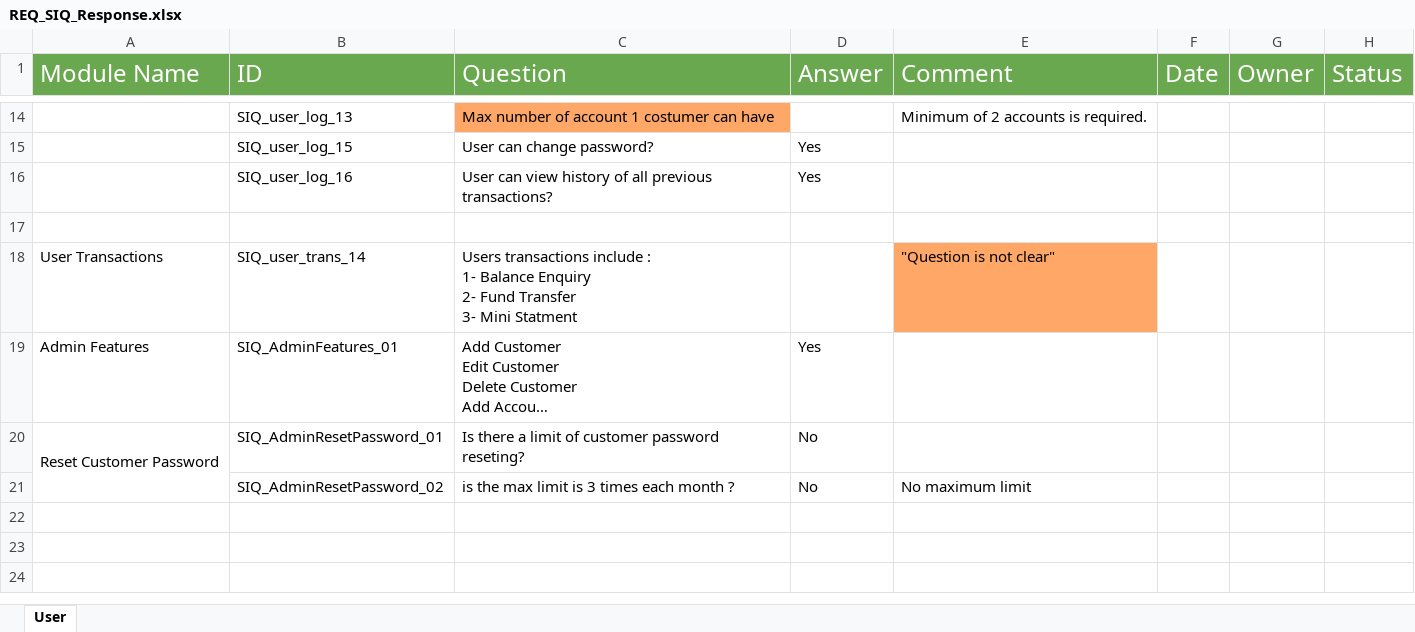
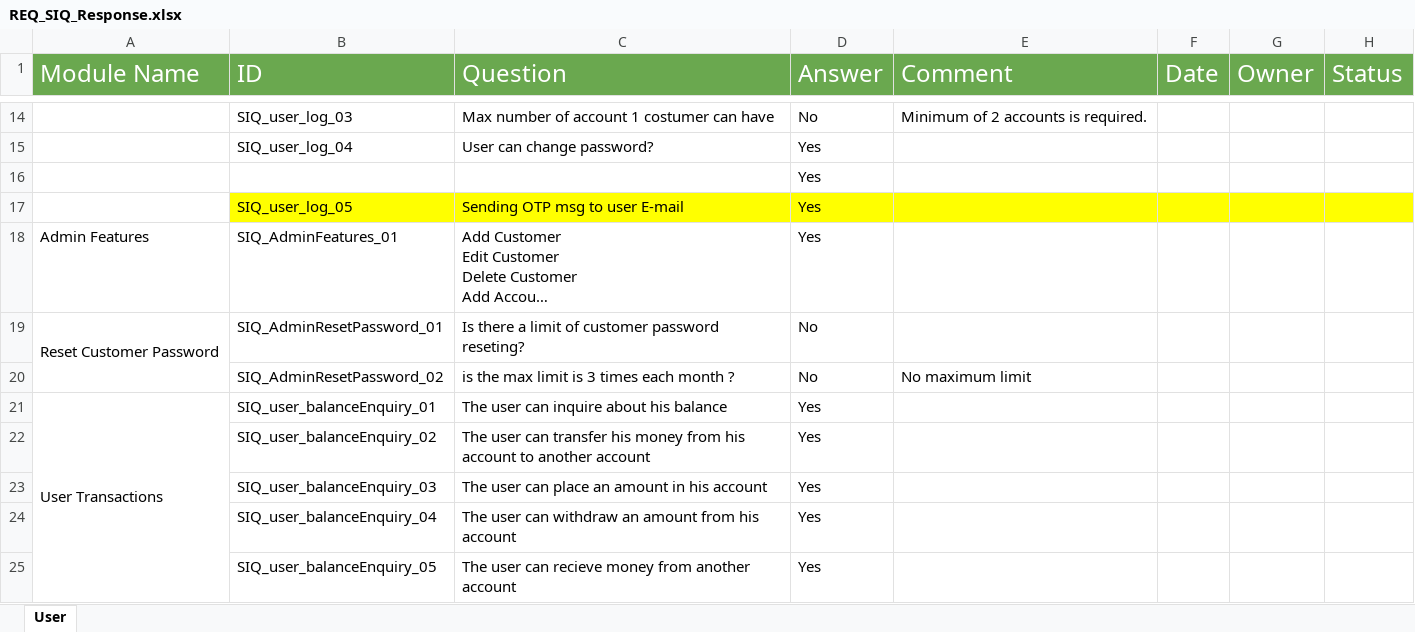
Before and after one commit to sohilaabdallaa/Internal-Banking-System, an Excel workbook: Requirement/REQ_SIQ_Response.xlsx, sheet User, drawn as a sheet; only a part is shown, gaps mark what is left out; long unchanged cells end in …; values as stored, in another font and other column widths than the file's, no borders; charts and pictures not drawn; removed rows and columns are numbered as before the commit, all else as after; ↵ is a line break in a cell; the diff covers the shown part only; the diff names each change by its address in the sheet, - before the commit and + after, or states it on an @@ line.

```diff
--- a/Requirement/REQ_SIQ_Response.xlsx (sheet User)
+++ b/Requirement/REQ_SIQ_Response.xlsx (sheet User)
-B14 (ID): SIQ_user_log_13
+B14 (ID): SIQ_user_log_03
-C14 fill: #FFA767
+C14 fill: none
-D14 (Answer): (empty)
+D14 (Answer): No
-B15 (ID): SIQ_user_log_15
+B15 (ID): SIQ_user_log_04
+row 16:  |  |  | Yes
-B17 (ID): SIQ_user_log_16
+B17 (ID): SIQ_user_log_05
-B17:H17 fill: none
+B17:H17 fill: #FFFF00
-C17 (Question): User can view history of all previous transactions?
+C17 (Question): Sending OTP msg to user E-mail
-row 17: (empty)
-row 18: User Transactions | SIQ_user_trans_14 | Users transactions include : ↵ 1- Balance Enquiry ↵ 2- Fund Transfer ↵ 3- Mini Statment |  | "Question is not clear"
+row 21: User Transactions | SIQ_user_balanceEnquiry_01 | The user can inquire about his balance | Yes
+row 22:  | SIQ_user_balanceEnquiry_02 | The user can transfer his money from his account to another account | Yes
+row 23:  | SIQ_user_balanceEnquiry_03 | The user can place an amount in his account | Yes
+row 24:  | SIQ_user_balanceEnquiry_04 | The user can withdraw an amount from his account | Yes
+row 25:  | SIQ_user_balanceEnquiry_05 | The user can recieve money from another account | Yes
```
Also changed, not shown: 5 added rows, 1 removed row, 12 edited cells, cell formats and merged cells elsewhere in this sheet, charts or pictures, Project Management/PM_Peering_Review.xlsx, Requirement/REQ_SRS_.xlsx.
